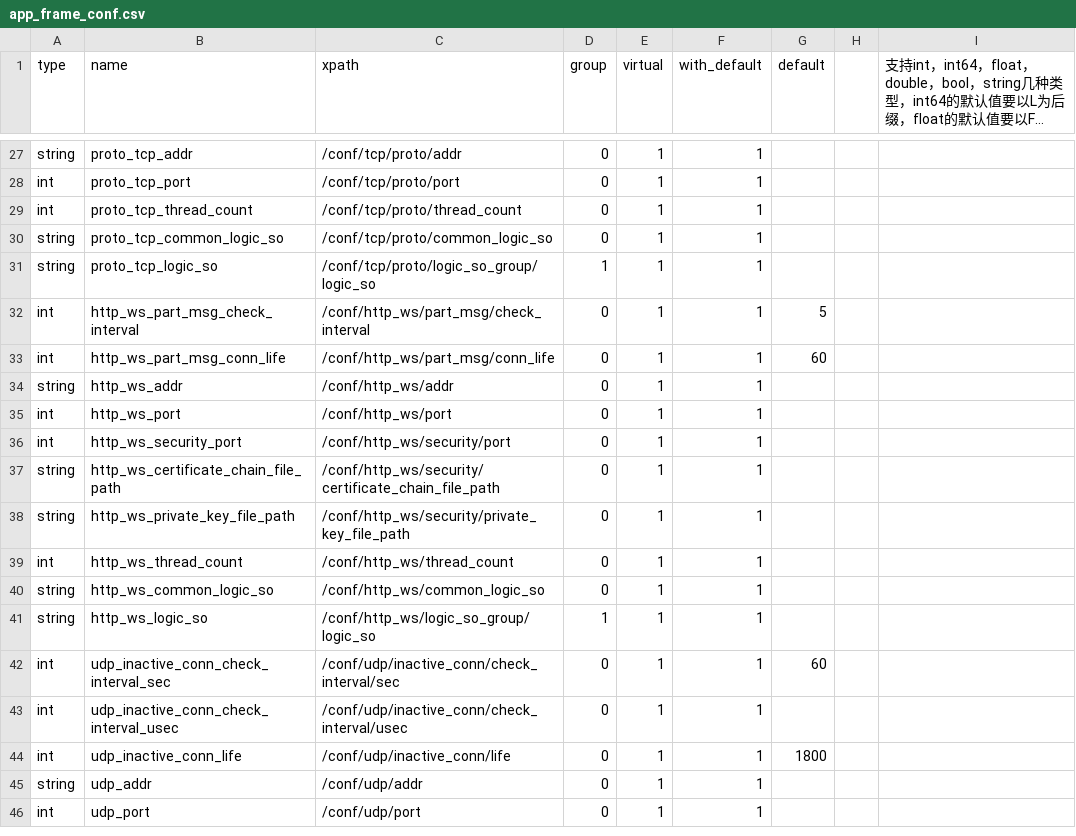
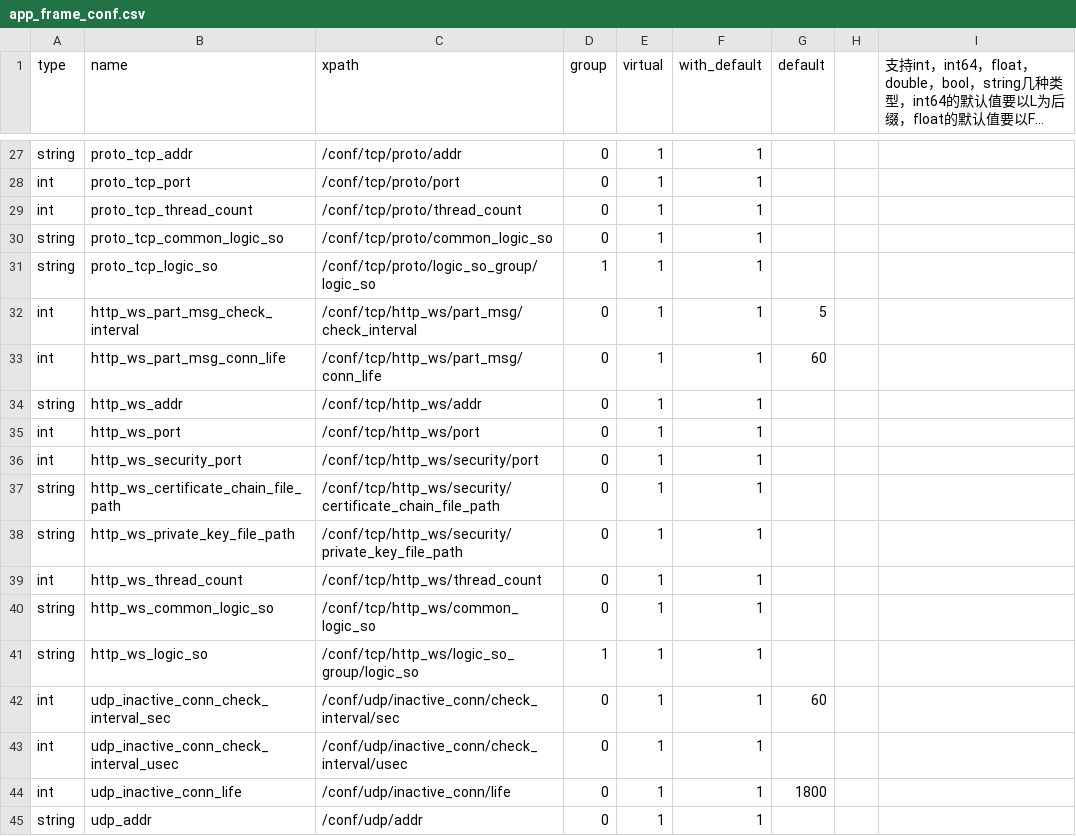
Before and after one commit to Confucius-Mencius/py_tools, a CSV file: conf_mgr_files_generator/app_frame_conf.csv, drawn as a sheet; only a part is shown, gaps mark what is left out; the shorter side is filled out with more unchanged rows; long unchanged cells end in ….

Commit message:
整理配置

```diff
--- a/conf_mgr_files_generator/app_frame_conf.csv
+++ b/conf_mgr_files_generator/app_frame_conf.csv
@@ -31,12 +31,12 @@ string,proto_tcp_common_logic_so,/conf/tcp/proto/common_logic_so,0,1,1,,,
 string,proto_tcp_logic_so,/conf/tcp/proto/logic_so_group/logic_so,1,1,1,,,
-int,http_ws_part_msg_check_interval,/conf/http_ws/part_msg/check_interval,0,1,1,5,,
-int,http_ws_part_msg_conn_life,/conf/http_ws/part_msg/conn_life,0,1,1,60,,
-string,http_ws_addr,/conf/http_ws/addr,0,1,1,,,
-int,http_ws_port,/conf/http_ws/port,0,1,1,,,
-int,http_ws_security_port,/conf/http_ws/security/port,0,1,1,,,
-string,http_ws_certificate_chain_file_path,/conf/http_ws/security/certificate_chain_file_path,0,1,1,,,
-string,http_ws_private_key_file_path,/conf/http_ws/security/private_key_file_path,0,1,1,,,
-int,http_ws_thread_count,/conf/http_ws/thread_count,0,1,1,,,
-string,http_ws_common_logic_so,/conf/http_ws/common_logic_so,0,1,1,,,
-string,http_ws_logic_so,/conf/http_ws/logic_so_group/logic_so,1,1,1,,,
+int,http_ws_part_msg_check_interval,/conf/tcp/http_ws/part_msg/check_interval,0,1,1,5,,
+int,http_ws_part_msg_conn_life,/conf/tcp/http_ws/part_msg/conn_life,0,1,1,60,,
+string,http_ws_addr,/conf/tcp/http_ws/addr,0,1,1,,,
+int,http_ws_port,/conf/tcp/http_ws/port,0,1,1,,,
+int,http_ws_security_port,/conf/tcp/http_ws/security/port,0,1,1,,,
+string,http_ws_certificate_chain_file_path,/conf/tcp/http_ws/security/certificate_chain_file_path,0,1,1,,,
+string,http_ws_private_key_file_path,/conf/tcp/http_ws/security/private_key_file_path,0,1,1,,,
+int,http_ws_thread_count,/conf/tcp/http_ws/thread_count,0,1,1,,,
+string,http_ws_common_logic_so,/conf/tcp/http_ws/common_logic_so,0,1,1,,,
+string,http_ws_logic_so,/conf/tcp/http_ws/logic_so_group/logic_so,1,1,1,,,
 int,udp_inactive_conn_check_interval_sec,/conf/udp/inactive_conn/check_interval/sec,0,1,1,60,,
```
